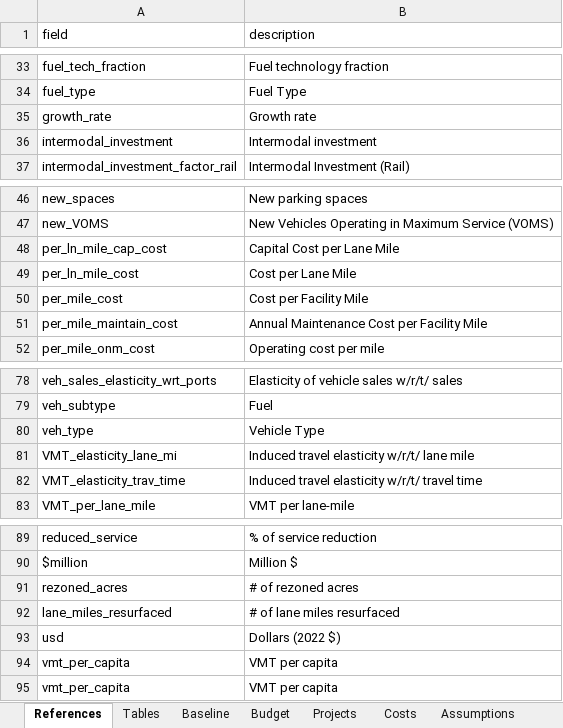
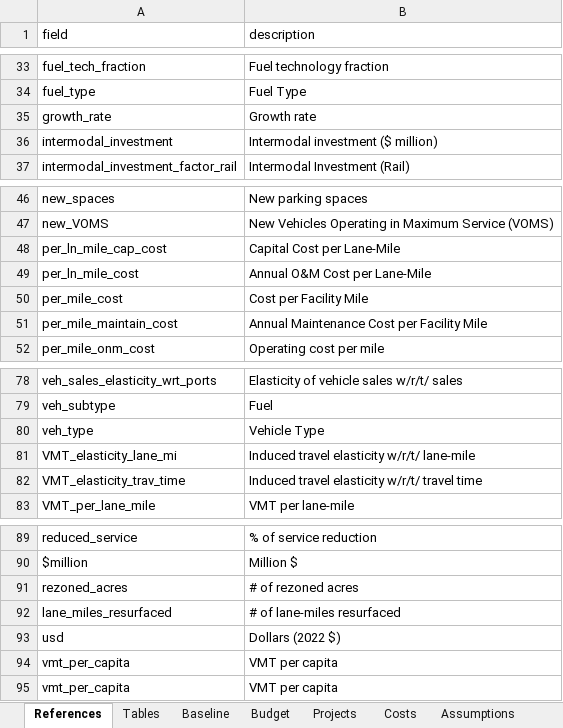
Before and after one commit to camsys/TEACART, an Excel workbook: data/2.User_Inputs.xlsx, sheet References, drawn as a sheet; only a part is shown, gaps mark what is left out; values as stored, in another font and other column widths than the file's, no borders; table styles not drawn; the diff names each change by its address in the sheet, - before the commit and + after, or states it on an @@ line.

```diff
--- a/data/2.User_Inputs.xlsx (sheet References)
+++ b/data/2.User_Inputs.xlsx (sheet References)
-B36 (description): Intermodal investment
+B36 (description): Intermodal investment ($ million)
-B48 (description): Capital Cost per Lane Mile
+B48 (description): Capital Cost per Lane-Mile
-B49 (description): Cost per Lane Mile
+B49 (description): Annual O&M Cost per Lane-Mile
-B81 (description): Induced travel elasticity w/r/t/ lane mile
+B81 (description): Induced travel elasticity w/r/t/ lane-mile
-B92 (description): # of lane miles resurfaced
+B92 (description): # of lane-miles resurfaced
```
Also changed, not shown: sheet Projects, sheet Costs, 4 other files.
